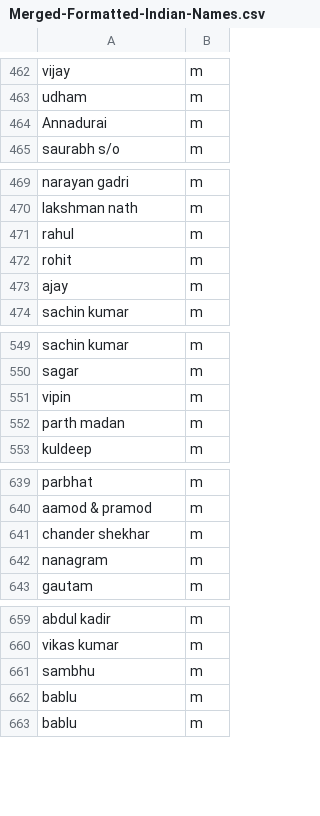
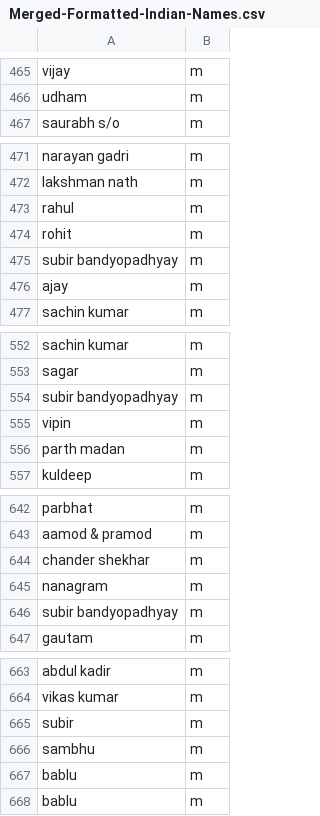
Before and after one commit to Awwn1k/Gender.io, a CSV file: data/Merged-Formatted-Indian-Names.csv, drawn as a sheet; only a part is shown, gaps mark what is left out; removed rows and columns are numbered as before the commit, all else as after; the diff covers the shown part only; the diff names each change by its address in the sheet, - before the commit and + after, or states it on an @@ line.

```diff
--- a/data/Merged-Formatted-Indian-Names.csv
+++ b/data/Merged-Formatted-Indian-Names.csv
-row 464: Annadurai | m
+row 475: subir bandyopadhyay | m
+row 554: subir bandyopadhyay | m
+row 646: subir bandyopadhyay | m
+row 665: subir | m
```
Also changed, not shown: 29 added rows, 58 removed rows, 5 moved rows and 13 edited cells elsewhere in this file, 4 other files.
